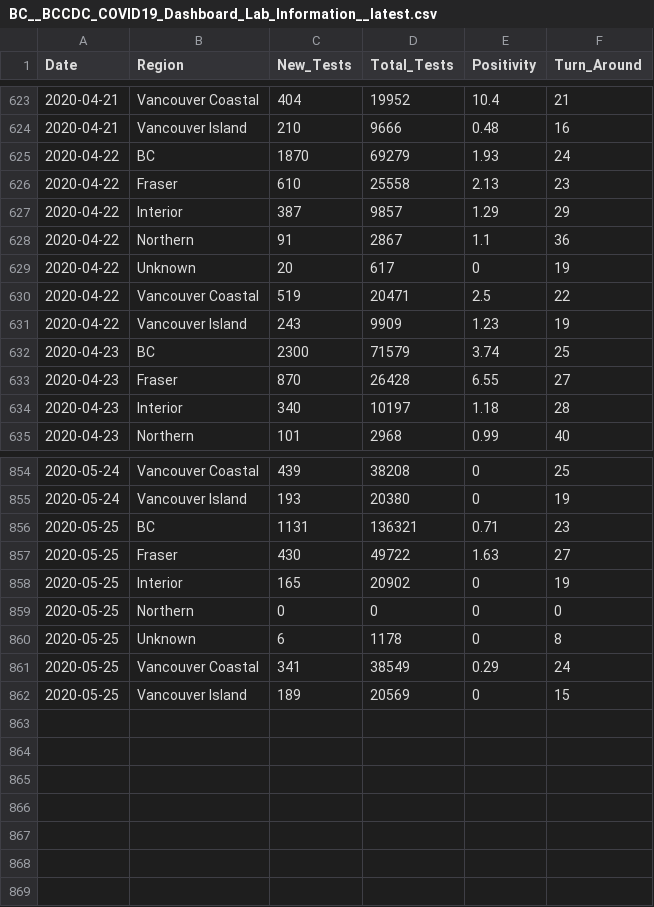
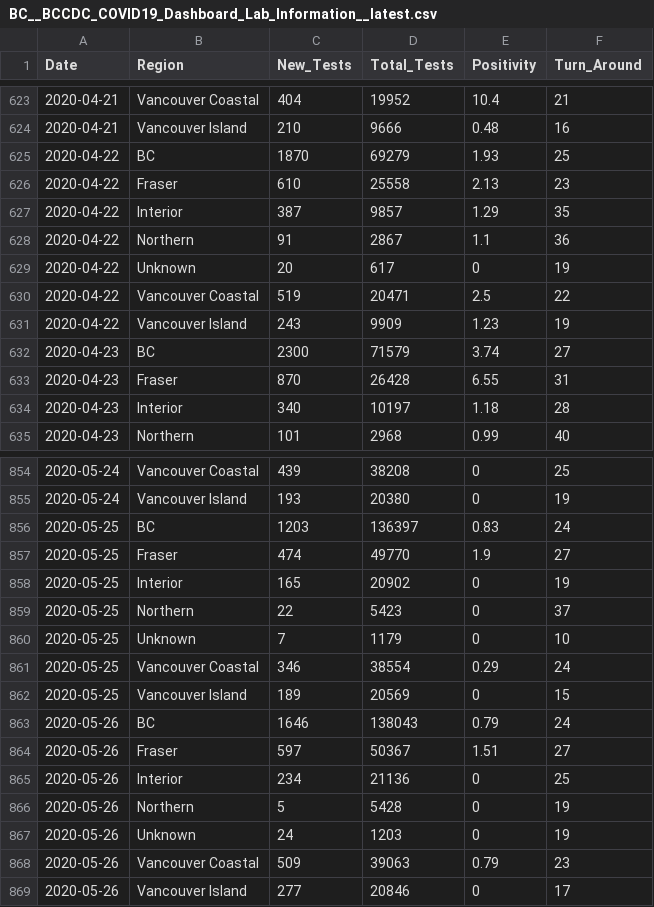
Before and after one commit to dlanger/coronavirus-hc-infobase-archive-OLD, a CSV file: BC__BCCDC_COVID19_Dashboard_Lab_Information__latest.csv, drawn as a sheet; only a part is shown, gaps mark what is left out; the diff covers the shown part only.

```diff
--- a/BC__BCCDC_COVID19_Dashboard_Lab_Information__latest.csv
+++ b/BC__BCCDC_COVID19_Dashboard_Lab_Information__latest.csv
@@ -624,5 +624,5 @@
 2020-04-21,"Vancouver Island",210,9666,0.48,16
-2020-04-22,"BC",1870,69279,1.93,24
+2020-04-22,"BC",1870,69279,1.93,25
 2020-04-22,"Fraser",610,25558,2.13,23
-2020-04-22,"Interior",387,9857,1.29,29
+2020-04-22,"Interior",387,9857,1.29,35
 2020-04-22,"Northern",91,2867,1.1,36
@@ -631,4 +631,4 @@
 2020-04-22,"Vancouver Island",243,9909,1.23,19
-2020-04-23,"BC",2300,71579,3.74,25
-2020-04-23,"Fraser",870,26428,6.55,27
+2020-04-23,"BC",2300,71579,3.74,27
+2020-04-23,"Fraser",870,26428,6.55,31
 2020-04-23,"Interior",340,10197,1.18,28
@@ -855,8 +855,15 @@
 2020-05-24,"Vancouver Island",193,20380,0,19
-2020-05-25,"BC",1131,136321,0.71,23
-2020-05-25,"Fraser",430,49722,1.63,27
+2020-05-25,"BC",1203,136397,0.83,24
+2020-05-25,"Fraser",474,49770,1.9,27
 2020-05-25,"Interior",165,20902,0,19
-2020-05-25,"Northern",0,0,0,0
-2020-05-25,"Unknown",6,1178,0,8
-2020-05-25,"Vancouver Coastal",341,38549,0.29,24
+2020-05-25,"Northern",22,5423,0,37
+2020-05-25,"Unknown",7,1179,0,10
+2020-05-25,"Vancouver Coastal",346,38554,0.29,24
 2020-05-25,"Vancouver Island",189,20569,0,15
+2020-05-26,"BC",1646,138043,0.79,24
+2020-05-26,"Fraser",597,50367,1.51,27
+2020-05-26,"Interior",234,21136,0,25
+2020-05-26,"Northern",5,5428,0,19
+2020-05-26,"Unknown",24,1203,0,19
+2020-05-26,"Vancouver Coastal",509,39063,0.79,23
+2020-05-26,"Vancouver Island",277,20846,0,17
```
Also changed, not shown: 56 edited cells elsewhere in this file, BC__BCCDC_COVID19_Dashboard_Case_Details__latest.csv, CA__covid19__latest.csv, 1 other file.
